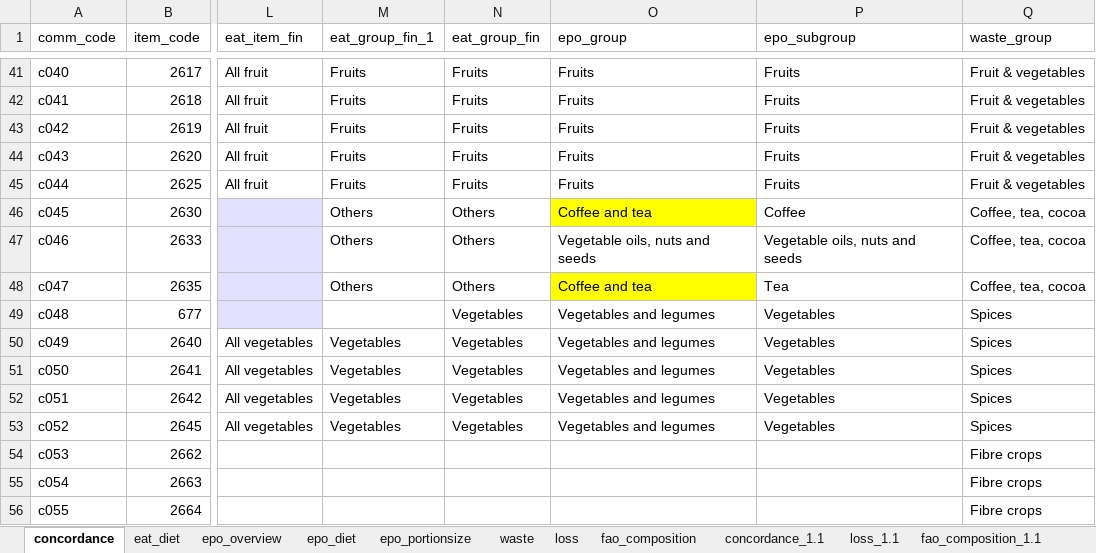
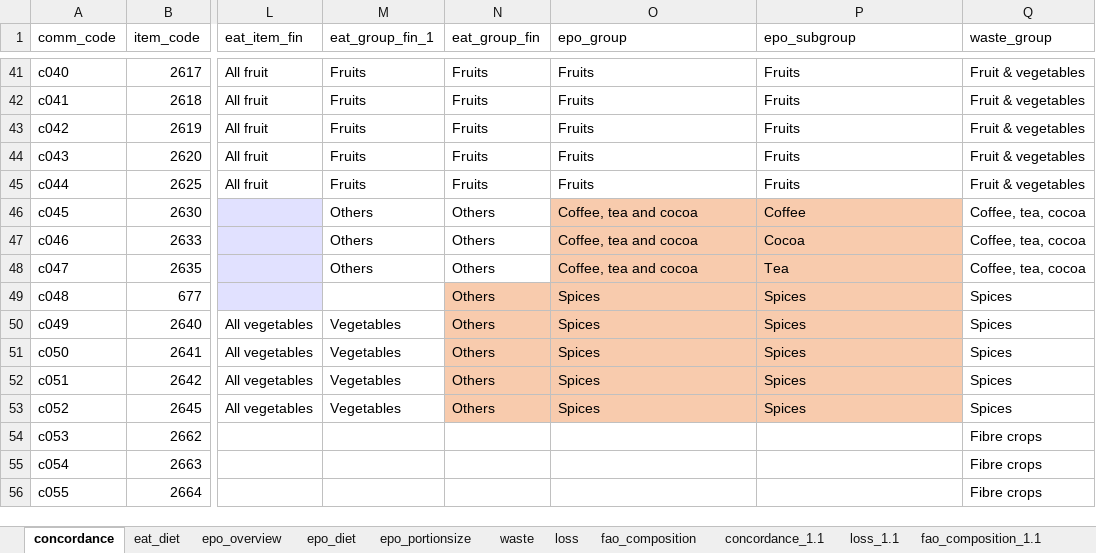
Before and after one commit to gru-wu/fabio_diets, an Excel workbook: inst/items_conc.xlsx, sheet concordance, drawn as a sheet; only a part is shown, gaps mark what is left out; values as stored, in another font and other column widths than the file's, no borders; the diff names each change by its address in the sheet, - before the commit and + after, or states it on an @@ line.

Commit message:
diet adaptions: keep status quo for alcohol, coffee/tea/cocoa and spices

```diff
--- a/inst/items_conc.xlsx (sheet concordance)
+++ b/inst/items_conc.xlsx (sheet concordance)
-O46 (epo_group): Coffee and tea
+O46 (epo_group): Coffee, tea and cocoa
-O46 fill: #FFFF00
+O46 fill: #F8CBAD
-P46 fill: none
+P46 fill: #F8CBAD
-O47 (epo_group): Vegetable oils, nuts and seeds
+O47 (epo_group): Coffee, tea and cocoa
-O47:P47 fill: none
+O47:P47 fill: #F8CBAD
-P47 (epo_subgroup): Vegetable oils, nuts and seeds
+P47 (epo_subgroup): Cocoa
-O48 (epo_group): Coffee and tea
+O48 (epo_group): Coffee, tea and cocoa
-O48 fill: #FFFF00
+O48 fill: #F8CBAD
-P48 fill: none
+P48 fill: #F8CBAD
-N49:N53 (eat_group_fin): Vegetables
+N49:N53 (eat_group_fin): Others
-N49:P53 fill: none
+N49:P53 fill: #F8CBAD
-O49:O53 (epo_group): Vegetables and legumes
+O49:O53 (epo_group): Spices
-P49:P53 (epo_subgroup): Vegetables
+P49:P53 (epo_subgroup): Spices
```
Also changed, not shown: sheet concordance_1.1, sheet epo_portionsize, sheet epo_overview, sheet loss_1.1, sheet loss, sheet epo_diet, 1 more sheet, formulas that keep their value, 3 other files.
